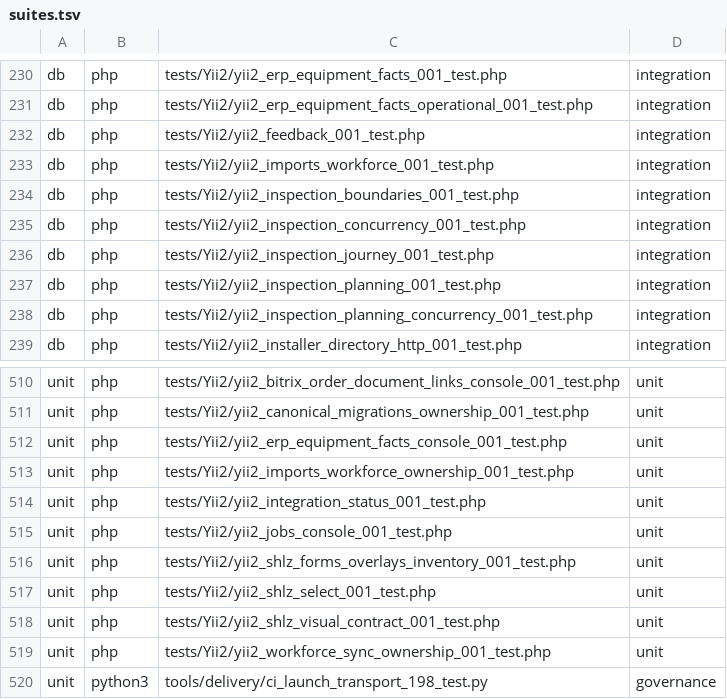
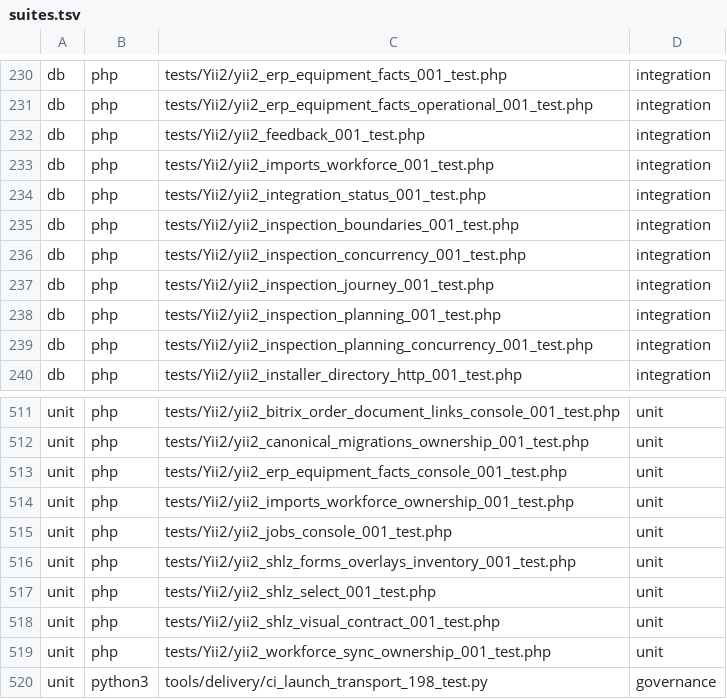
Before and after one commit to Antropophag/fmonitor-2, a TSV file: tools/verification/suites.tsv, drawn as a sheet; only a part is shown, gaps mark what is left out.

Commit message:
Fix integration status verification ownership

```diff
--- a/tools/verification/suites.tsv
+++ b/tools/verification/suites.tsv
@@ -233,2 +233,3 @@ db	php	tests/Yii2/yii2_feedback_001_test.php	integration
 db	php	tests/Yii2/yii2_imports_workforce_001_test.php	integration
+db	php	tests/Yii2/yii2_integration_status_001_test.php	integration
 db	php	tests/Yii2/yii2_inspection_boundaries_001_test.php	integration
@@ -513,3 +514,2 @@ unit	php	tests/Yii2/yii2_erp_equipment_facts_console_001_test.php	unit
 unit	php	tests/Yii2/yii2_imports_workforce_ownership_001_test.php	unit
-unit	php	tests/Yii2/yii2_integration_status_001_test.php	unit
 unit	php	tests/Yii2/yii2_jobs_console_001_test.php	unit
```
Also changed, not shown: 5 other files.
